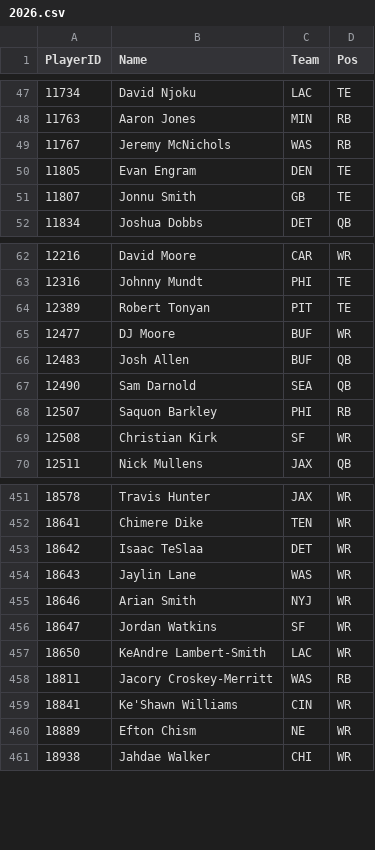
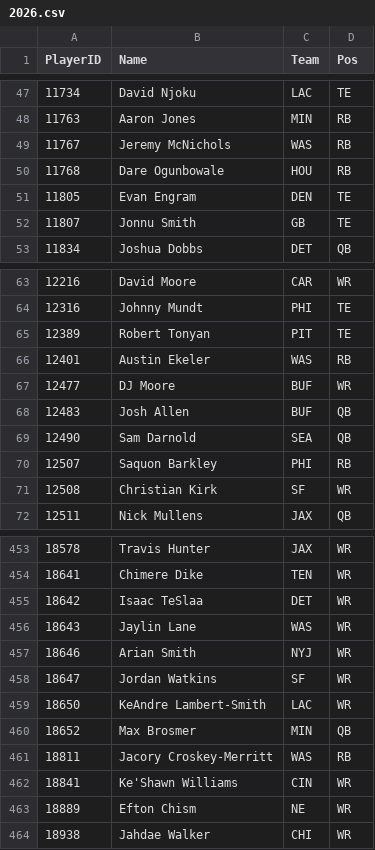
Before and after one commit to pmammino/NFLProjectionsCheck, a CSV file: data/players/2026.csv, drawn as a sheet; only a part is shown, gaps mark what is left out; the diff names each change by its address in the sheet, - before the commit and + after, or states it on an @@ line.

```diff
--- a/data/players/2026.csv
+++ b/data/players/2026.csv
+row 50: 11768 | Dare Ogunbowale | HOU | RB
+row 66: 12401 | Austin Ekeler | WAS | RB
+row 460: 18652 | Max Brosmer | MIN | QB
```
Also changed, not shown: data/projections/2026/week-04.csv.
